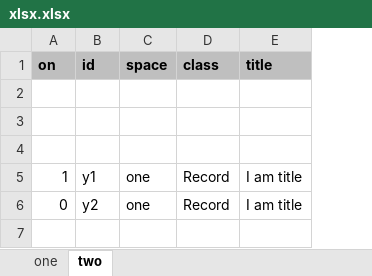
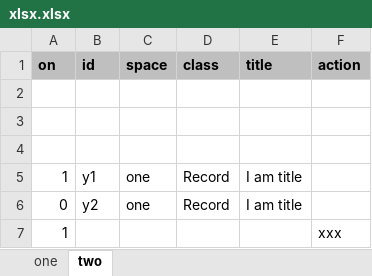
Before and after one commit to hetalang/heta-compiler, an Excel workbook: cases/3-mixed-modules/src/xlsx.xlsx, sheet two, drawn as a sheet; values as stored, in another font and other column widths than the file's, no borders; the diff names each change by its address in the sheet, - before the commit and + after, or states it on an @@ line.

```diff
--- a/cases/3-mixed-modules/src/xlsx.xlsx (sheet two)
+++ b/cases/3-mixed-modules/src/xlsx.xlsx (sheet two)
+column F (action), empty
+row 7: 1 |  |  |  |  | xxx
```
Also changed, not shown: sheet one, 5 other files.
